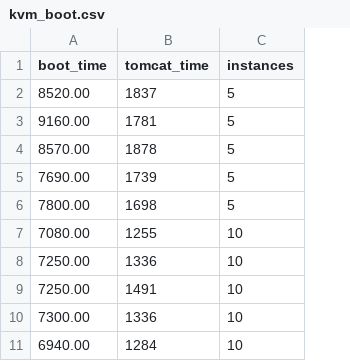
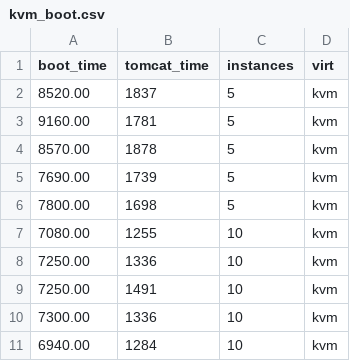
Before and after one commit to bgxavier/openstack_benchmarks, a CSV file: kvm_results/kvm_boot.csv, drawn as a sheet; only a part is shown; the diff names each change by its address in the sheet, - before the commit and + after, or states it on an @@ line.

Commit message:
append

```diff
--- a/kvm_results/kvm_boot.csv
+++ b/kvm_results/kvm_boot.csv
+column D (virt), rows 2-11: all kvm
```
